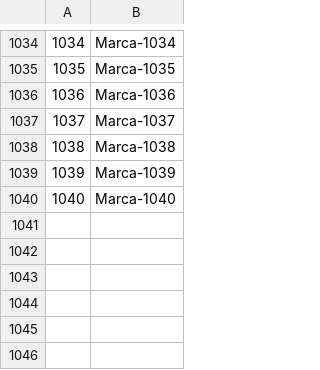
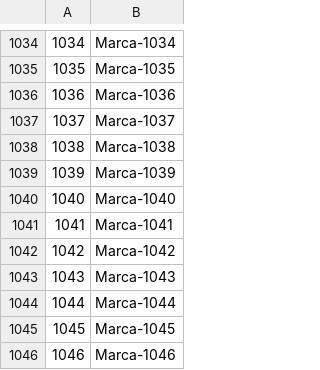
Before and after one commit to desarroyo/qt-lectores-escritores, a CSV file: assets/datos.csv, drawn as a sheet; only a part is shown, gaps mark what is left out.

```diff
--- a/assets/datos.csv
+++ b/assets/datos.csv
@@ -1040 +1040,7 @@
 1040,Marca-1040
+1041,Marca-1041
+1042,Marca-1042
+1043,Marca-1043
+1044,Marca-1044
+1045,Marca-1045
+1046,Marca-1046
```
Also changed, not shown: 3 other files.
